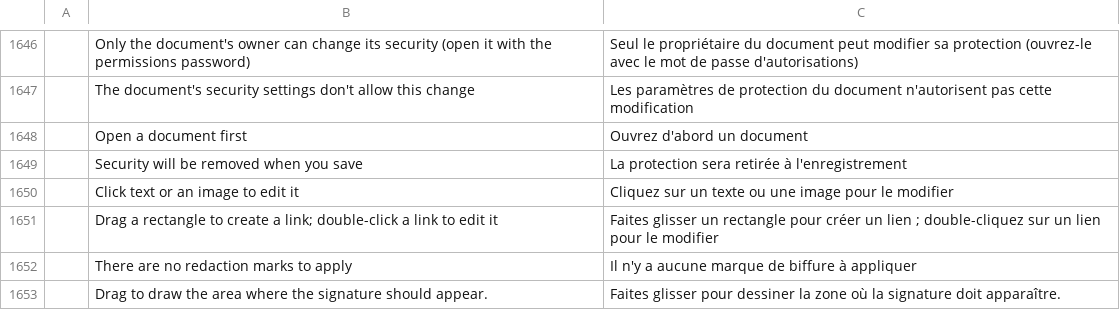
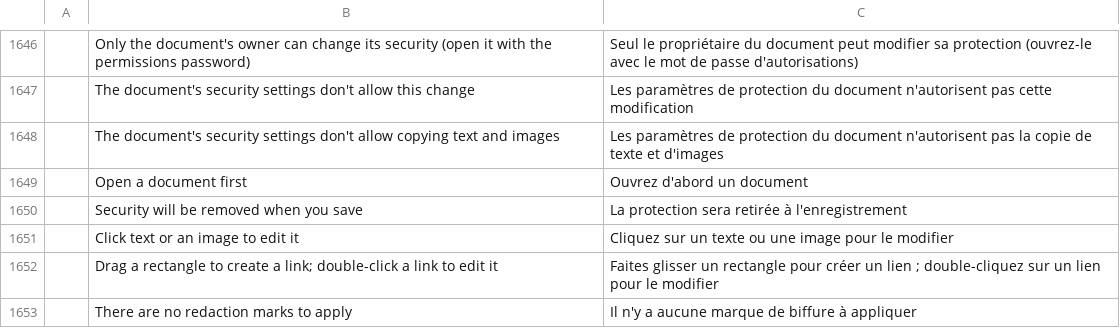
Before and after one commit to 0ldini/pdfcraft, a TSV file: crates/ui-egui/src/i18n/fr.tsv, drawn as a sheet; only a part is shown, gaps mark what is left out; the shorter side is filled out with more unchanged rows; the diff names each change by its address in the sheet, - before the commit and + after, or states it on an @@ line.

```diff
--- a/crates/ui-egui/src/i18n/fr.tsv
+++ b/crates/ui-egui/src/i18n/fr.tsv
+row 1648:  | The document's security settings don't allow copying text and images | Les paramètres de protection du document n'autorisent pas la copie de texte et d'images
```
Also changed, not shown: crates/ui-egui/src/i18n/bg.tsv, crates/ui-egui/src/i18n/ja.tsv, 26 other files.
